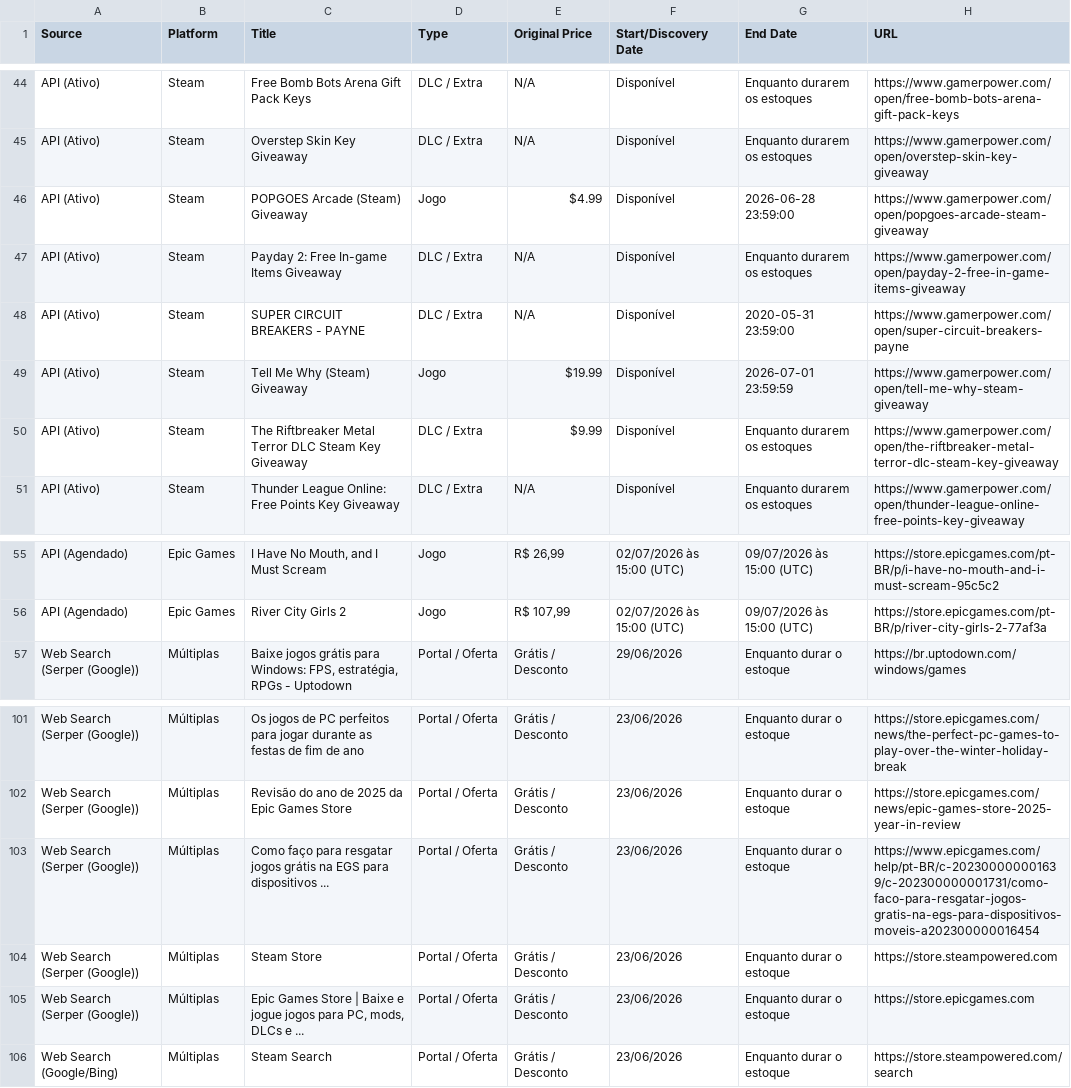
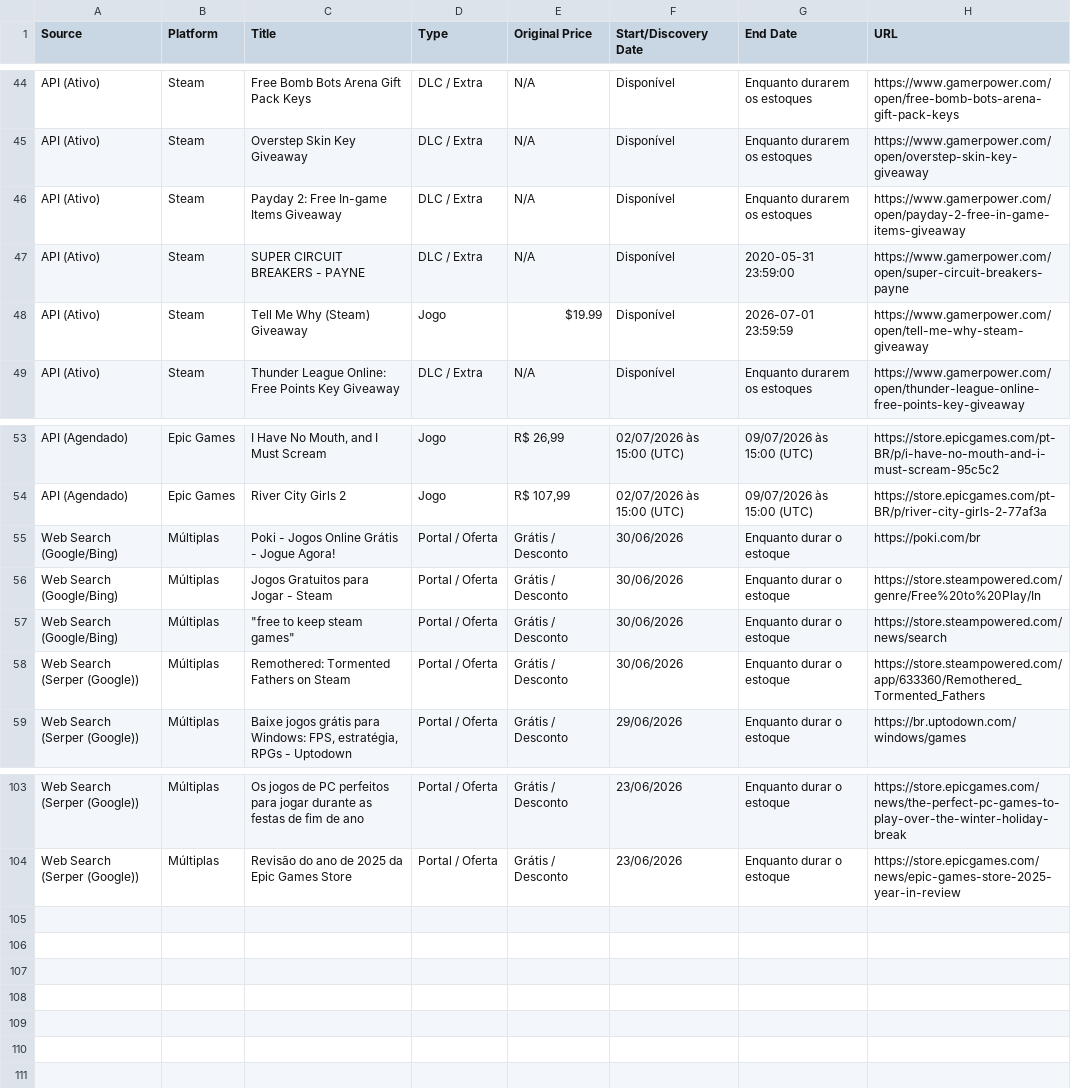
Before and after one commit to yuriluna85/games-for-free, a CSV file: games_data.csv, drawn as a sheet; only a part is shown, gaps mark what is left out.

```diff
--- a/games_data.csv
+++ b/games_data.csv
@@ -45,3 +45,2 @@ API (Ativo),Steam,Free Bomb Bots Arena Gift Pack Keys,DLC / Extra,N/A,Disponíve
 API (Ativo),Steam,Overstep Skin Key Giveaway,DLC / Extra,N/A,Disponível,Enquanto durarem os estoques,https://www.gamerpower.com/open/overstep-skin-key-giveaway
-API (Ativo),Steam,POPGOES Arcade (Steam) Giveaway,Jogo,$4.99,Disponível,2026-06-28 23:59:00,https://www.gamerpower.com/open/popgoes-arcade-steam-giveaway
 API (Ativo),Steam,Payday 2: Free In-game Items Giveaway,DLC / Extra,N/A,Disponível,Enquanto durarem os estoques,https://www.gamerpower.com/open/payday-2-free-in-game-items-giveaway
@@ -49,3 +48,2 @@ API (Ativo),Steam,SUPER CIRCUIT BREAKERS - PAYNE,DLC / Extra,N/A,Disponível,202
 API (Ativo),Steam,Tell Me Why (Steam) Giveaway,Jogo,$19.99,Disponível,2026-07-01 23:59:59,https://www.gamerpower.com/open/tell-me-why-steam-giveaway
-API (Ativo),Steam,The Riftbreaker Metal Terror DLC Steam Key Giveaway,DLC / Extra,$9.99,Disponível,Enquanto durarem os estoques,https://www.gamerpower.com/open/the-riftbreaker-metal-terror-dlc-steam-key-giveaway
 API (Ativo),Steam,Thunder League Online: Free Points Key Giveaway,DLC / Extra,N/A,Disponível,Enquanto durarem os estoques,https://www.gamerpower.com/open/thunder-league-online-free-points-key-giveaway
@@ -56,2 +54,6 @@ API (Agendado),Epic Games,"I Have No Mouth, and I Must Scream",Jogo,"R$ 26,99",
 API (Agendado),Epic Games,River City Girls 2,Jogo,"R$ 107,99",02/07/2026 às 15:00 (UTC),09/07/2026 às 15:00 (UTC),https://store.epicgames.com/pt-BR/p/river-city-girls-2-77af3a
+Web Search (Google/Bing),Múltiplas,Poki - Jogos Online Grátis - Jogue Agora!,Portal / Oferta,Grátis / Desconto,30/06/2026,Enquanto durar o estoque,https://poki.com/br
+Web Search (Google/Bing),Múltiplas,Jogos Gratuitos para Jogar - Steam,Portal / Oferta,Grátis / Desconto,30/06/2026,Enquanto durar o estoque,https://store.steampowered.com/genre/Free%20to%20Play/In
+Web Search (Google/Bing),Múltiplas,"""free to keep steam games""",Portal / Oferta,Grátis / Desconto,30/06/2026,Enquanto durar o estoque,https://store.steampowered.com/news/search
+Web Search (Serper (Google)),Múltiplas,Remothered: Tormented Fathers on Steam,Portal / Oferta,Grátis / Desconto,30/06/2026,Enquanto durar o estoque,https://store.steampowered.com/app/633360/Remothered_Tormented_Fathers
 Web Search (Serper (Google)),Múltiplas,"Baixe jogos grátis para Windows: FPS, estratégia, RPGs - Uptodown",Portal / Oferta,Grátis / Desconto,29/06/2026,Enquanto durar o estoque,https://br.uptodown.com/windows/games
@@ -102,5 +104 @@ Web Search (Serper (Google)),Múltiplas,Os jogos de PC perfeitos para jogar dura
 Web Search (Serper (Google)),Múltiplas,Revisão do ano de 2025 da Epic Games Store,Portal / Oferta,Grátis / Desconto,23/06/2026,Enquanto durar o estoque,https://store.epicgames.com/news/epic-games-store-2025-year-in-review
-Web Search (Serper (Google)),Múltiplas,Como faço para resgatar jogos grátis na EGS para dispositivos ...,Portal / Oferta,Grátis / Desconto,23/06/2026,Enquanto durar o estoque,https://www.epicgames.com/help/pt-BR/c-202300000001639/c-202300000001731/como-faco-para-resgatar-jogos-gratis-na-egs-para-dispositivos-moveis-a202300000016454
-Web Search (Serper (Google)),Múltiplas,Steam Store,Portal / Oferta,Grátis / Desconto,23/06/2026,Enquanto durar o estoque,https://store.steampowered.com
-Web Search (Serper (Google)),Múltiplas,"Epic Games Store | Baixe e jogue jogos para PC, mods, DLCs e ...",Portal / Oferta,Grátis / Desconto,23/06/2026,Enquanto durar o estoque,https://store.epicgames.com
-Web Search (Google/Bing),Múltiplas,Steam Search,Portal / Oferta,Grátis / Desconto,23/06/2026,Enquanto durar o estoque,https://store.steampowered.com/search
```
Also changed, not shown: 3 other files.
